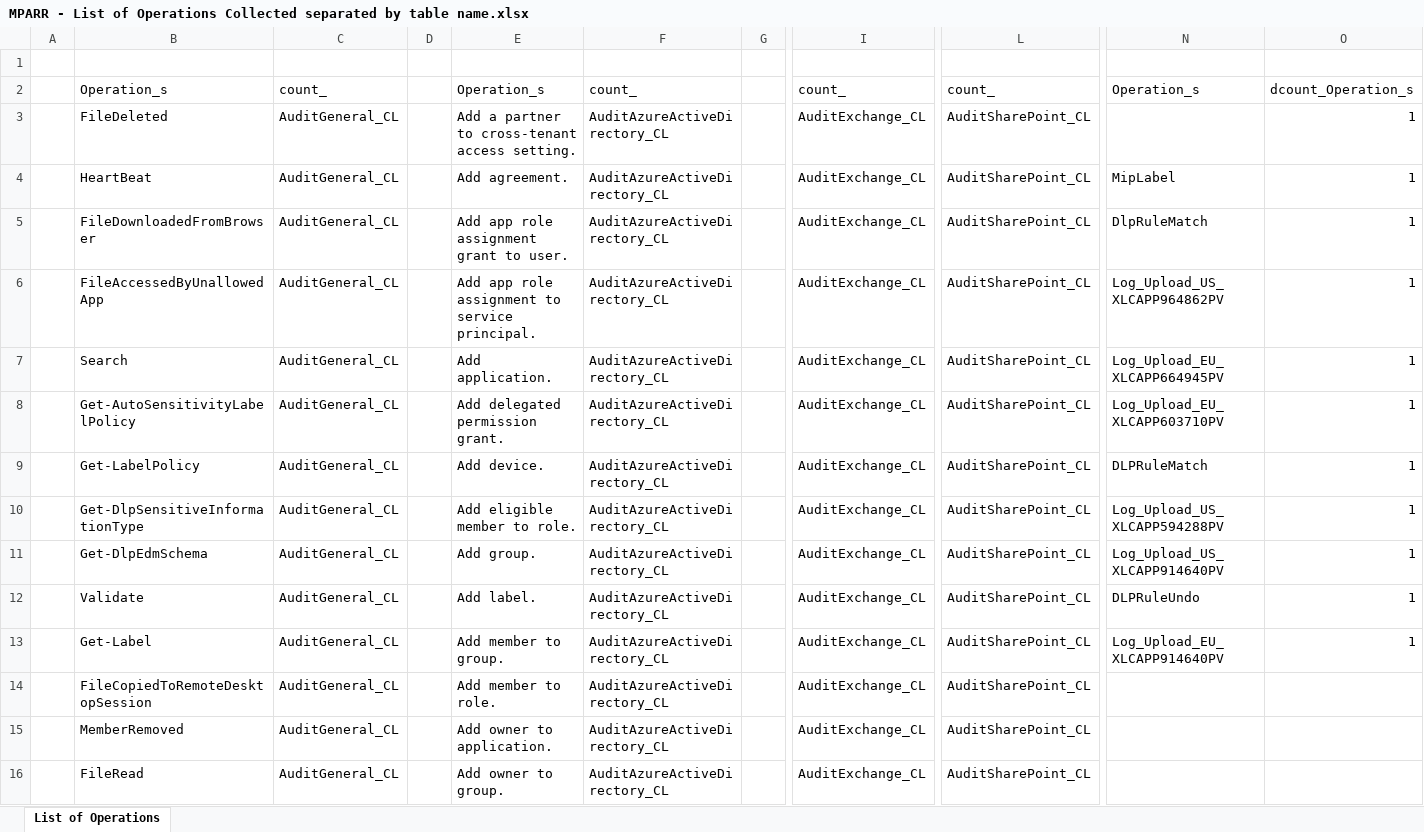
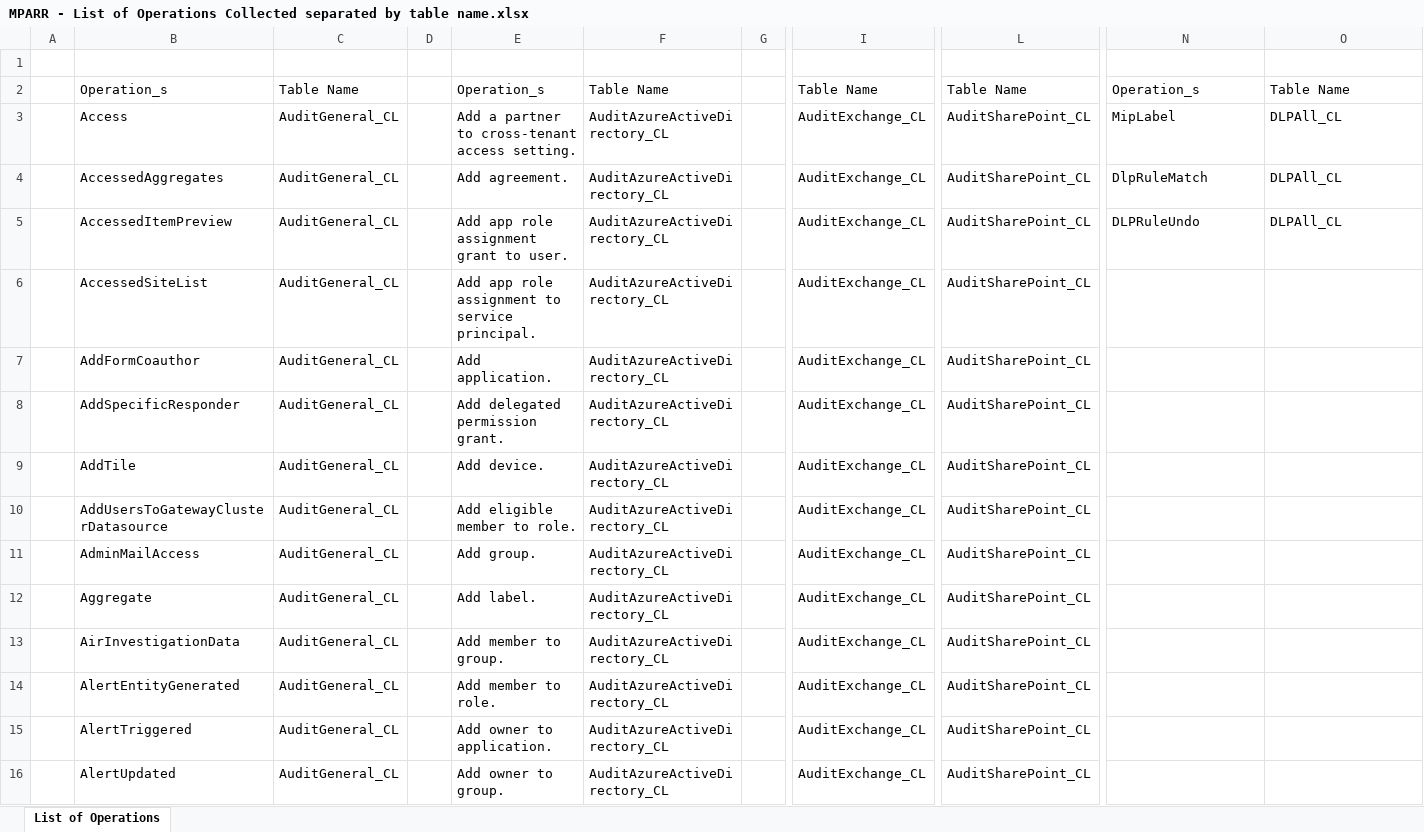
Before and after one commit to microsoft/Microsoft-Purview-Advanced-Rich-Reports-MPARR-Collector, an Excel workbook: Support Information/MPARR - List of Operations Collected separated by table name.xlsx, sheet List of Operations, drawn as a sheet; only a part is shown, gaps mark what is left out; values as stored, in another font and other column widths than the file's, no borders; table styles not drawn; the diff covers the shown part only; the diff names each change by its address in the sheet, - before the commit and + after, or states it on an @@ line.

Commit message:
Update MPARR - List of Operations Collected separated by table name.xlsx
Fix column name

```diff
--- a/Support Information/MPARR - List of Operations Collected separated by table name.xlsx (sheet List of Operations)
+++ b/Support Information/MPARR - List of Operations Collected separated by table name.xlsx (sheet List of Operations)
-C2: count_
+C2: Table Name
-F2: count_
+F2: Table Name
-I2: count_
+I2: Table Name
-L2: count_
+L2: Table Name
-O2: dcount_Operation_s
+O2: Table Name
-B3: FileDeleted
+B3: Access
-N3: (empty)
+N3: MipLabel
-O3:O5: 1
+O3:O5: DLPAll_CL
-B4: HeartBeat
+B4: AccessedAggregates
-N4: MipLabel
+N4: DlpRuleMatch
-B5: FileDownloadedFromBrowser
+B5: AccessedItemPreview
-N5: DlpRuleMatch
+N5: DLPRuleUndo
-B6: FileAccessedByUnallowedApp
+B6: AccessedSiteList
-N6: Log_Upload_US_XLCAPP964862PV
+N6: (empty)
-O6:O13: 1
+O6:O13: (empty)
-B7: Search
+B7: AddFormCoauthor
-N7: Log_Upload_EU_XLCAPP664945PV
+N7: (empty)
-B8: Get-AutoSensitivityLabelPolicy
+B8: AddSpecificResponder
-N8: Log_Upload_EU_XLCAPP603710PV
+N8: (empty)
-B9: Get-LabelPolicy
+B9: AddTile
-N9: DLPRuleMatch
+N9: (empty)
-B10: Get-DlpSensitiveInformationType
+B10: AddUsersToGatewayClusterDatasource
-N10: Log_Upload_US_XLCAPP594288PV
+N10: (empty)
-B11: Get-DlpEdmSchema
+B11: AdminMailAccess
-N11: Log_Upload_US_XLCAPP914640PV
+N11: (empty)
-B12: Validate
+B12: Aggregate
-N12: DLPRuleUndo
+N12: (empty)
-B13: Get-Label
+B13: AirInvestigationData
-N13: Log_Upload_EU_XLCAPP914640PV
+N13: (empty)
-B14: FileCopiedToRemoteDesktopSession
+B14: AlertEntityGenerated
-B15: MemberRemoved
+B15: AlertTriggered
-B16: FileRead
+B16: AlertUpdated
```
Also changed, not shown: 92 added rows, 92 removed rows, 115 moved rows and 189 edited cells elsewhere in this sheet.
